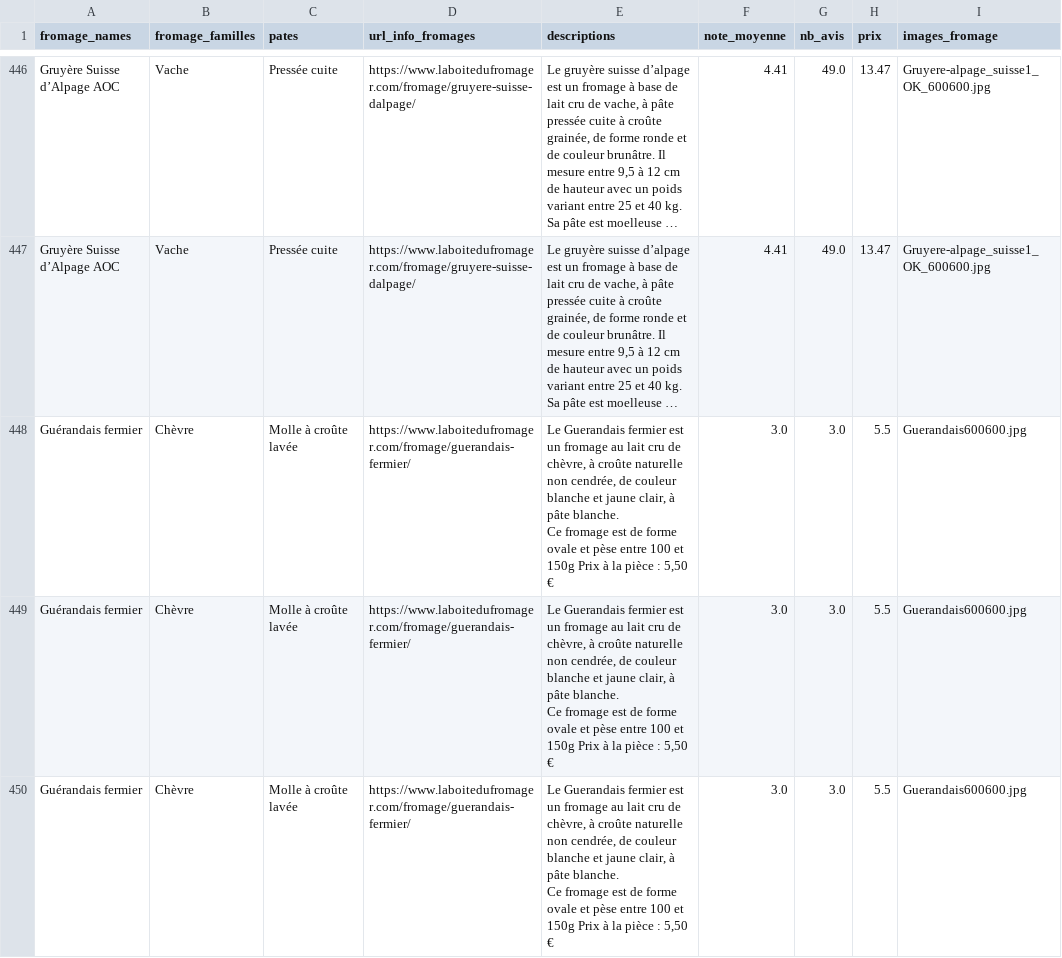
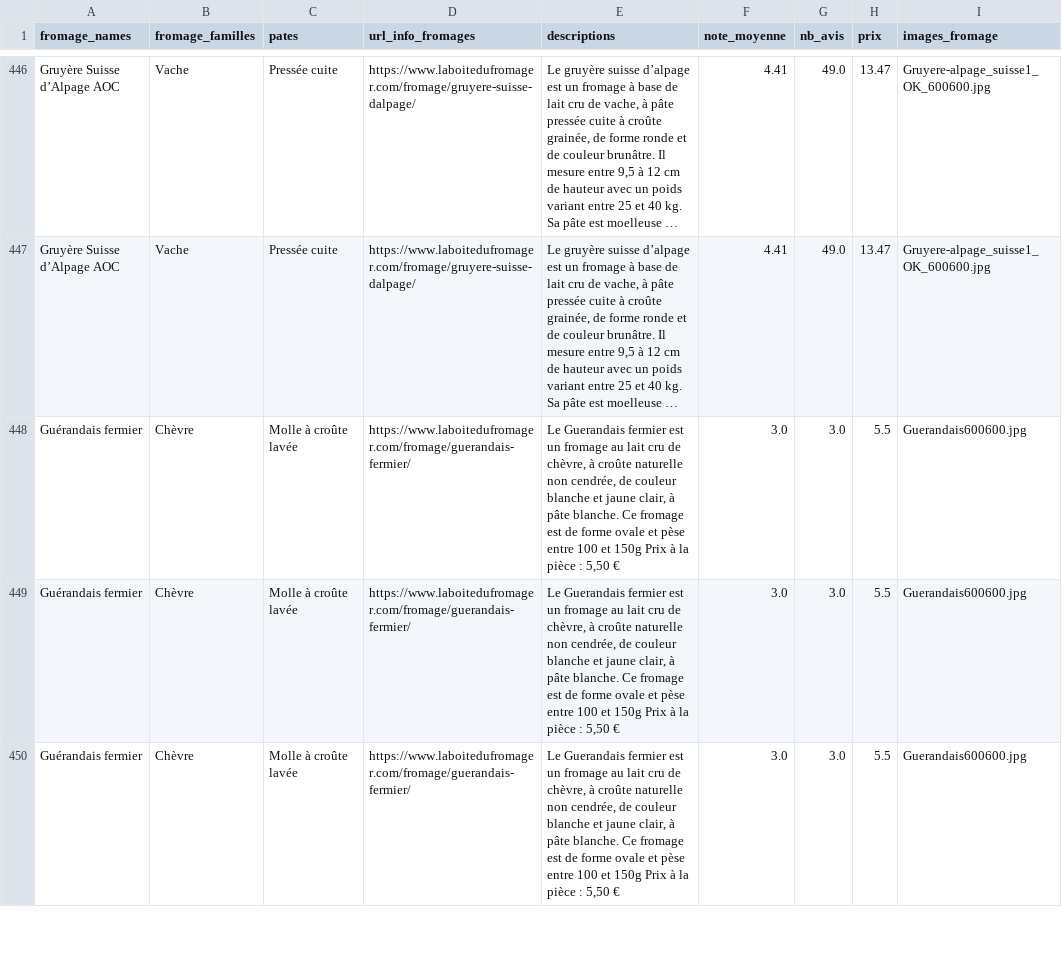
Before and after one commit to Jerome-Reviron/Exo_scrapping, a CSV file: csv/fusion_fromages_ventes.csv, drawn as a sheet; only a part is shown, gaps mark what is left out; long unchanged cells end in …; the diff covers the shown part only; the diff names each change by its address in the sheet, - before the commit and + after, or states it on an @@ line.

```diff
--- a/csv/fusion_fromages_ventes.csv
+++ b/csv/fusion_fromages_ventes.csv
-E448:E450 (descriptions): …5,50 €
+E448:E450 (descriptions): …5,50 €
```
Also changed, not shown: 27 edited cells elsewhere in this file, csv/cheeses_sales.csv, csv/fromages_table.csv, 7 other files.
